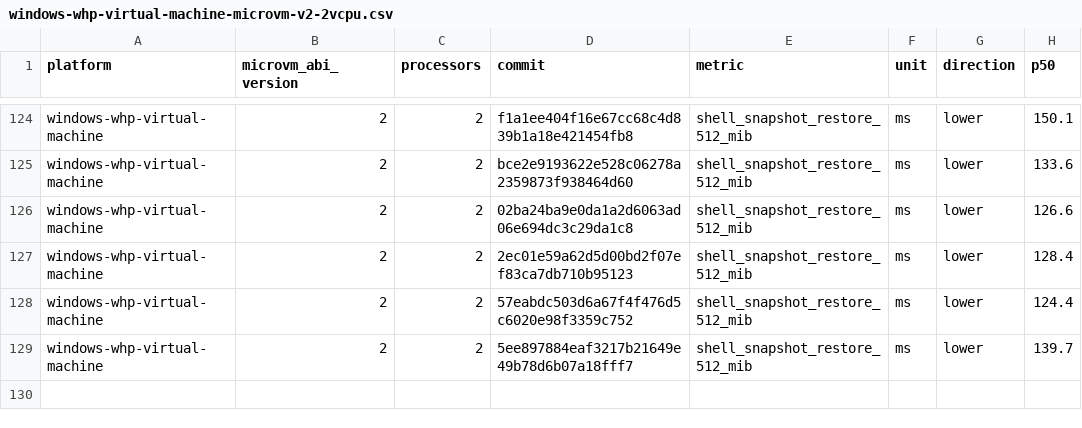
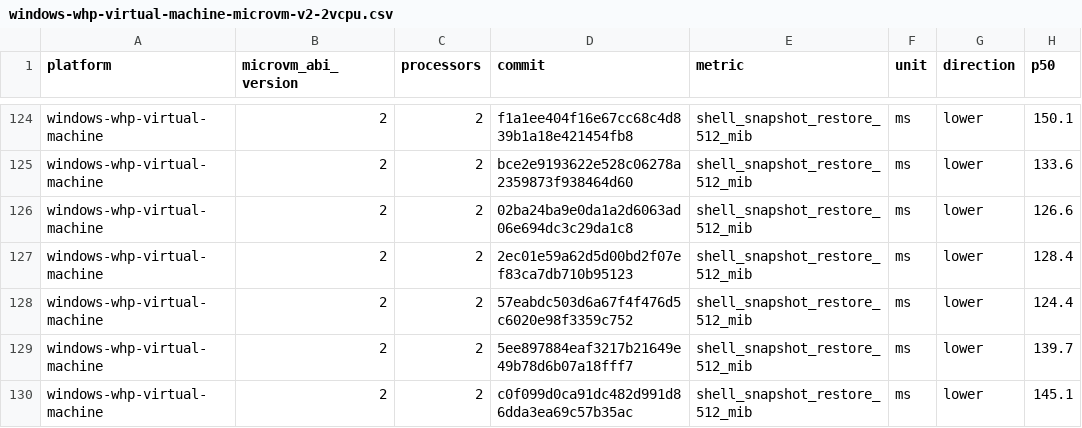
Before and after one commit to agent-next/nvx, a CSV file: data/windows-whp-virtual-machine-microvm-v2-2vcpu.csv, drawn as a sheet; only a part is shown, gaps mark what is left out; the diff names each change by its address in the sheet, - before the commit and + after, or states it on an @@ line.

```diff
--- a/data/windows-whp-virtual-machine-microvm-v2-2vcpu.csv
+++ b/data/windows-whp-virtual-machine-microvm-v2-2vcpu.csv
+row 130: windows-whp-virtual-machine | 2 | 2 | c0f099d0ca91dc482d991d86dda3ea69c57b35ac | shell_snapshot_restore_512_mib | ms | lower | 145.1
```
Also changed, not shown: data/linux-kvm-virtual-machine-microvm-v2-1vcpu.csv, data/linux-mshv-virtual-machine-microvm-v2-1vcpu.csv, 9 other files.
